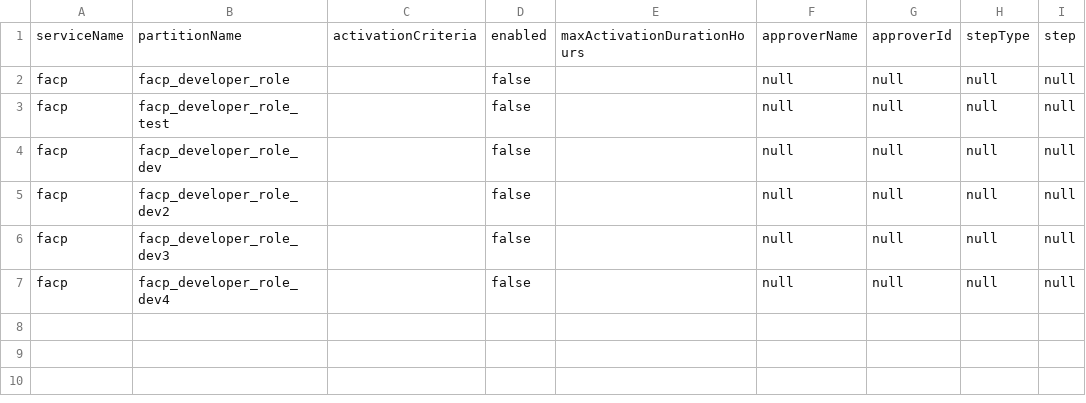
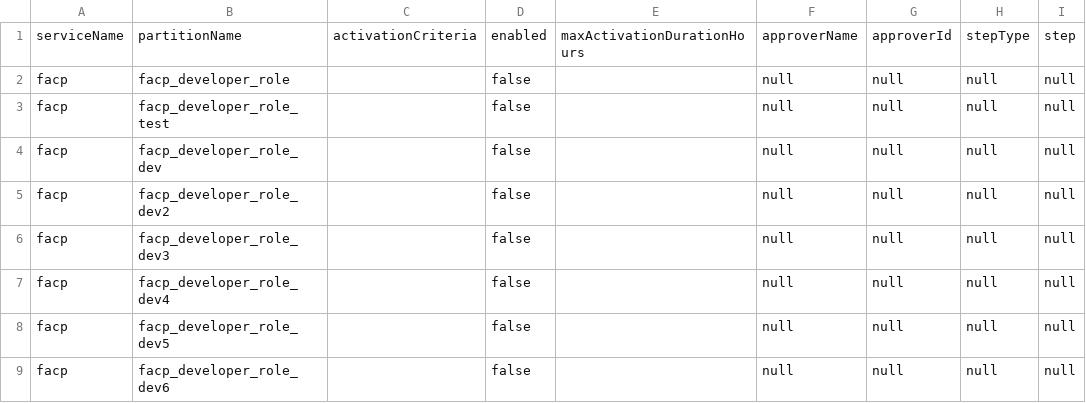
Before and after one commit to kurmoni/apex-demo, a CSV file: jit_status_output.csv, drawn as a sheet.

Commit message:
Update jit_status_output.csv

```diff
--- a/jit_status_output.csv
+++ b/jit_status_output.csv
@@ -7 +7,3 @@ serviceName,partitionName,activationCriteria,enabled,maxActivationDurationHours,
 "facp","facp_developer_role_dev4",,false,,"null","null","null","null"
+"facp","facp_developer_role_dev5",,false,,"null","null","null","null"
+"facp","facp_developer_role_dev6",,false,,"null","null","null","null"
```
